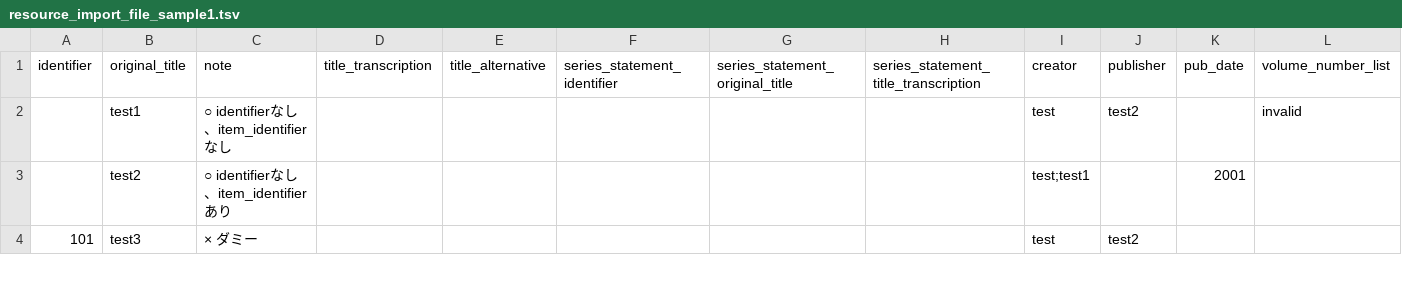
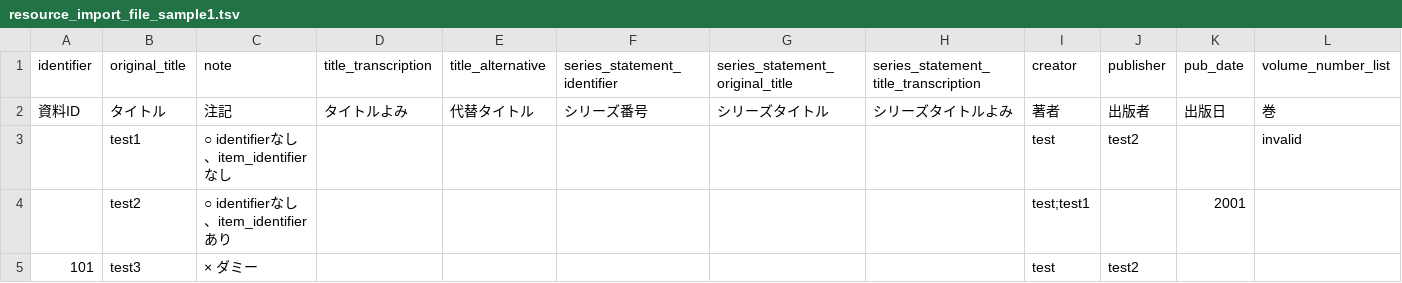
Before and after one commit to TopDev-coder/Library, a TSV file: examples/resource_import_file_sample1.tsv, drawn as a sheet; only a part is shown; rows hold the shown columns only; the diff names each change by its address in the sheet, - before the commit and + after, or states it on an @@ line.

```diff
--- a/examples/resource_import_file_sample1.tsv
+++ b/examples/resource_import_file_sample1.tsv
+row 2: 資料ID | タイトル | 注記 | タイトルよみ | 代替タイトル | シリーズ番号 | シリーズタイトル | シリーズタイトルよみ | 著者 | 出版者 | 出版日 | 巻
```
Also changed, not shown: 2 other files.
